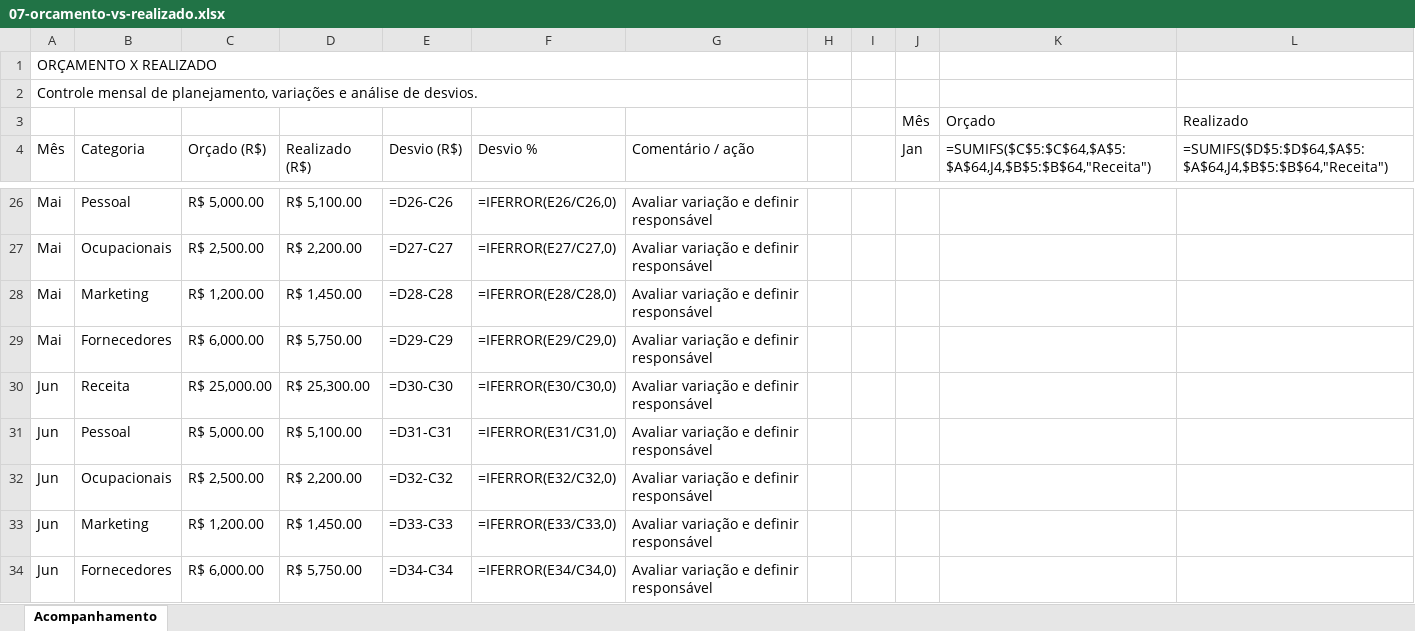
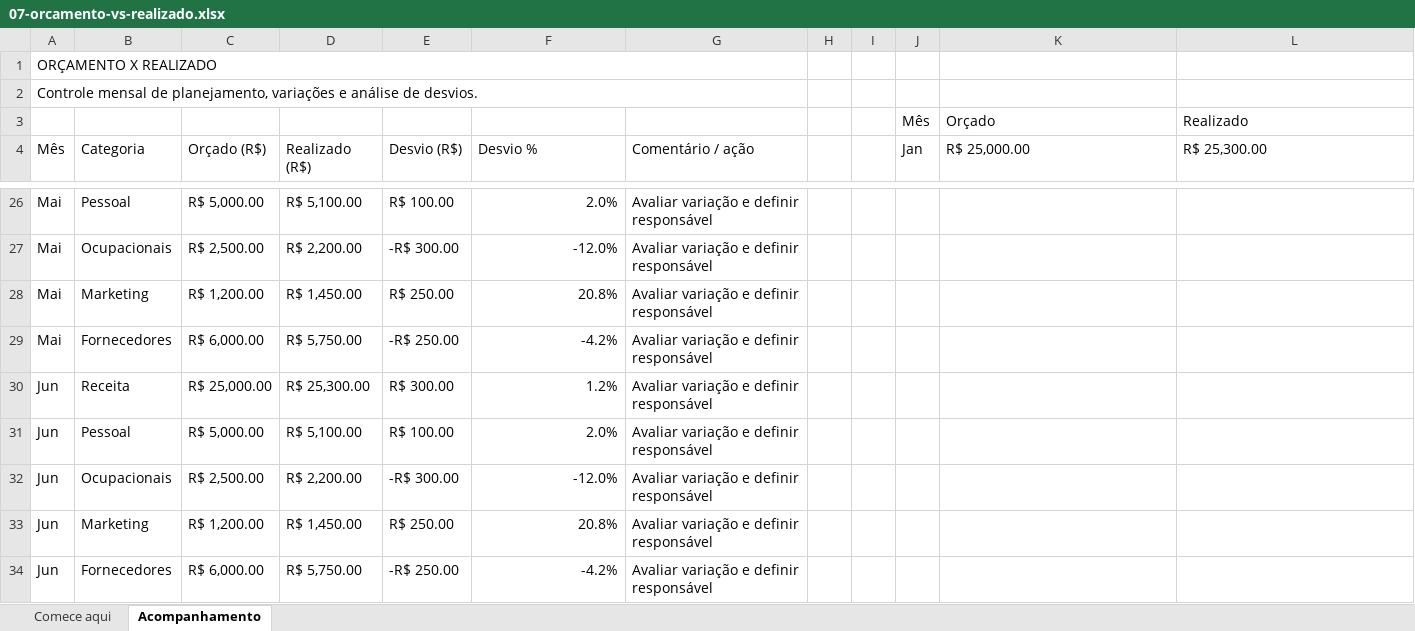
Before and after one commit to oliveirasantos62-dotcom/portfolio, an Excel workbook: public/planilhas/07-orcamento-vs-realizado.xlsx, sheet Acompanhamento, drawn as a sheet; only a part is shown, gaps mark what is left out; values as stored, in another font and other column widths than the file's, no cell formats; formulas without a stored value are shown as written; charts and pictures and conditional formats and table styles not drawn; the diff covers the shown part only; the diff names each change by its address in the sheet, - before the commit and + after, or states it on an @@ line.

```diff
--- a/public/planilhas/07-orcamento-vs-realizado.xlsx (sheet Acompanhamento)
+++ b/public/planilhas/07-orcamento-vs-realizado.xlsx (sheet Acompanhamento)
+sheet tab: Comece aqui
-K4: =SUMIFS($C$5:$C$64,$A$5:$A$64,J4,$B$5:$B$64,"Receita")
+K4: R$ 25,000.00
-L4: =SUMIFS($D$5:$D$64,$A$5:$A$64,J4,$B$5:$B$64,"Receita")
+L4: R$ 25,300.00
-E26 (Desvio (R$)): =D26-C26
+E26 (Desvio (R$)): R$ 100.00
-F26 (Desvio %): =IFERROR(E26/C26,0)
+F26 (Desvio %): 2.0%
-E27 (Desvio (R$)): =D27-C27
+E27 (Desvio (R$)): -R$ 300.00
-F27 (Desvio %): =IFERROR(E27/C27,0)
+F27 (Desvio %): -12.0%
-E28 (Desvio (R$)): =D28-C28
+E28 (Desvio (R$)): R$ 250.00
-F28 (Desvio %): =IFERROR(E28/C28,0)
+F28 (Desvio %): 20.8%
-E29 (Desvio (R$)): =D29-C29
+E29 (Desvio (R$)): -R$ 250.00
-F29 (Desvio %): =IFERROR(E29/C29,0)
+F29 (Desvio %): -4.2%
-E30 (Desvio (R$)): =D30-C30
+E30 (Desvio (R$)): R$ 300.00
-F30 (Desvio %): =IFERROR(E30/C30,0)
+F30 (Desvio %): 1.2%
-E31 (Desvio (R$)): =D31-C31
+E31 (Desvio (R$)): R$ 100.00
-F31 (Desvio %): =IFERROR(E31/C31,0)
+F31 (Desvio %): 2.0%
-E32 (Desvio (R$)): =D32-C32
+E32 (Desvio (R$)): -R$ 300.00
-F32 (Desvio %): =IFERROR(E32/C32,0)
+F32 (Desvio %): -12.0%
-E33 (Desvio (R$)): =D33-C33
+E33 (Desvio (R$)): R$ 250.00
-F33 (Desvio %): =IFERROR(E33/C33,0)
+F33 (Desvio %): 20.8%
-E34 (Desvio (R$)): =D34-C34
+E34 (Desvio (R$)): -R$ 250.00
-F34 (Desvio %): =IFERROR(E34/C34,0)
+F34 (Desvio %): -4.2%
```
Also changed, not shown: 64 edited cells elsewhere in this sheet, cell formats, charts or pictures, public/planilhas/01-controle-financeiro.xlsx, public/planilhas/02-contas-pagar-receber.xlsx, 12 other files.
